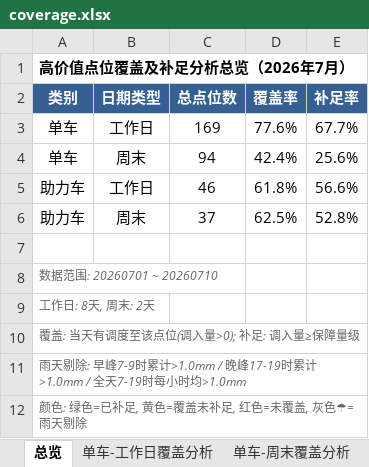
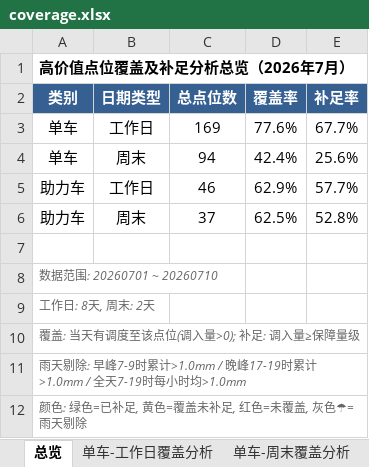
Before and after one commit to Zoey-1214/daily-report, an Excel workbook: coverage.xlsx, sheet 总览, drawn as a sheet; values as stored, in another font and other column widths than the file's, no borders; the diff names each change by its address in the sheet, - before the commit and + after, or states it on an @@ line.

```diff
--- a/coverage.xlsx (sheet 总览)
+++ b/coverage.xlsx (sheet 总览)
-D5 (覆盖率): 61.8%
+D5 (覆盖率): 62.9%
-E5 (补足率): 56.6%
+E5 (补足率): 57.7%
```
Also changed, not shown: sheet 助力车-工作日覆盖分析, sheet 助力车-工作日责任人汇总, sheet 助力车-周末覆盖分析, sheet 单车-周末覆盖分析.
